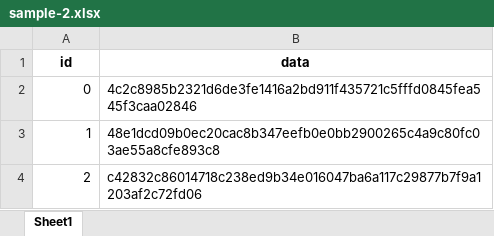
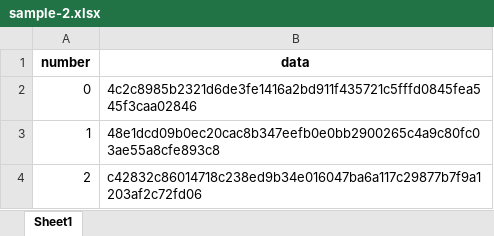
Before and after one commit to danbailo/simple-async-message-queue, an Excel workbook: resources/sample-2.xlsx, sheet Sheet1, drawn as a sheet; only a part is shown; values as stored, in another font and other column widths than the file's, no borders; the diff names each change by its address in the sheet, - before the commit and + after, or states it on an @@ line.

Commit message:
refactor: changed column names

```diff
--- a/resources/sample-2.xlsx (sheet Sheet1)
+++ b/resources/sample-2.xlsx (sheet Sheet1)
-A1: id
+A1: number
```
Also changed, not shown: resources/sample-1.xlsx.
